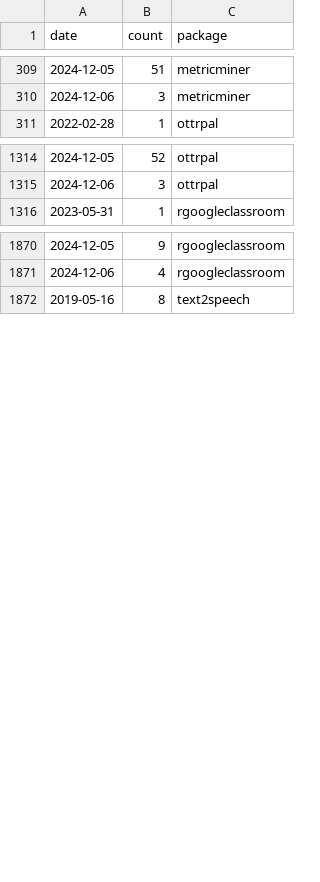
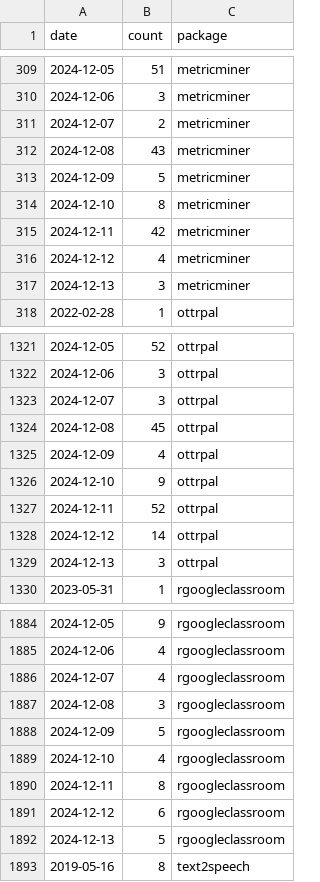
Before and after one commit to cansavvy/cansavvy-impact, a TSV file: metricminer_data/cran/cran.tsv, drawn as a sheet; only a part is shown, gaps mark what is left out; the diff covers the shown part only; the diff names each change by its address in the sheet, - before the commit and + after, or states it on an @@ line.

```diff
--- a/metricminer_data/cran/cran.tsv
+++ b/metricminer_data/cran/cran.tsv
+row 311: 2024-12-07 | 2 | metricminer
+row 312: 2024-12-08 | 43 | metricminer
+row 313: 2024-12-09 | 5 | metricminer
+row 314: 2024-12-10 | 8 | metricminer
+row 315: 2024-12-11 | 42 | metricminer
+row 316: 2024-12-12 | 4 | metricminer
+row 317: 2024-12-13 | 3 | metricminer
+row 1323: 2024-12-07 | 3 | ottrpal
+row 1324: 2024-12-08 | 45 | ottrpal
+row 1325: 2024-12-09 | 4 | ottrpal
+row 1326: 2024-12-10 | 9 | ottrpal
+row 1327: 2024-12-11 | 52 | ottrpal
+row 1328: 2024-12-12 | 14 | ottrpal
+row 1329: 2024-12-13 | 3 | ottrpal
+row 1886: 2024-12-07 | 4 | rgoogleclassroom
+row 1887: 2024-12-08 | 3 | rgoogleclassroom
+row 1888: 2024-12-09 | 5 | rgoogleclassroom
+row 1889: 2024-12-10 | 4 | rgoogleclassroom
+row 1890: 2024-12-11 | 8 | rgoogleclassroom
+row 1891: 2024-12-12 | 6 | rgoogleclassroom
+row 1892: 2024-12-13 | 5 | rgoogleclassroom
```
Also changed, not shown: 14 added rows elsewhere in this file.
